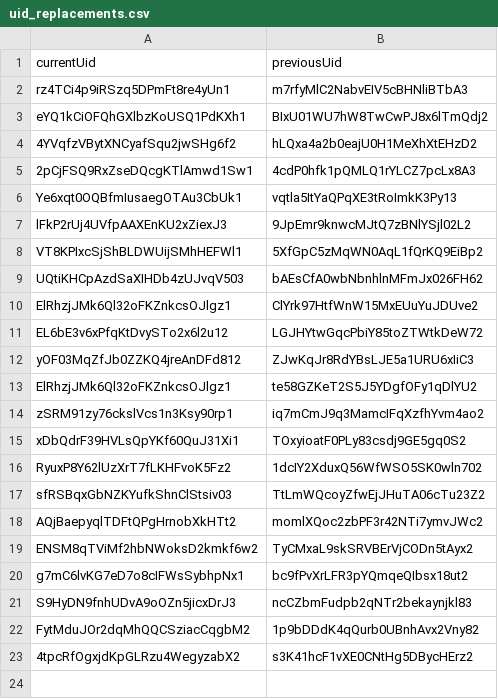
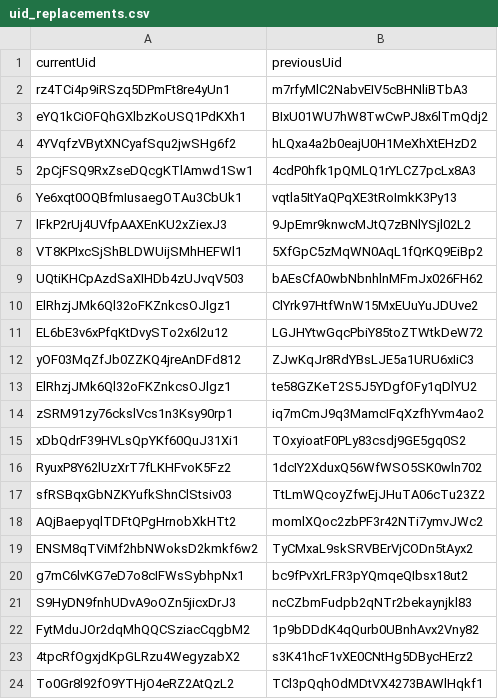
Before and after one commit to stamler/tybalt_turbo, a CSV file: import_data/uid_replacements.csv, drawn as a sheet.

Commit message:
Add migration to update expenditure kind field for job allowance
- Introduced migration 1771945651 to modify the "allow_job" field in the "pbc_675944091" collection.
- The field is set to non-required in the initial migration and required in the rollback.
- Updated uid_replacements.csv to include a new UID mapping.
- Adjusted binary database file due to changes in the schema.

```diff
--- a/import_data/uid_replacements.csv
+++ b/import_data/uid_replacements.csv
@@ -23 +23,2 @@ FytMduJOr2dqMhQQCSziacCqgbM2,1p9bDDdK4qQurb0UBnhAvx2Vny82
 4tpcRfOgxjdKpGLRzu4WegyzabX2,s3K41hcF1vXE0CNtHg5DBycHErz2
+To0Gr8l92fO9YTHjO4eRZ2AtQzL2,TCl3pQqhOdMDtVX4273BAWlHqkf1
```
Also changed, not shown: 2 other files.
